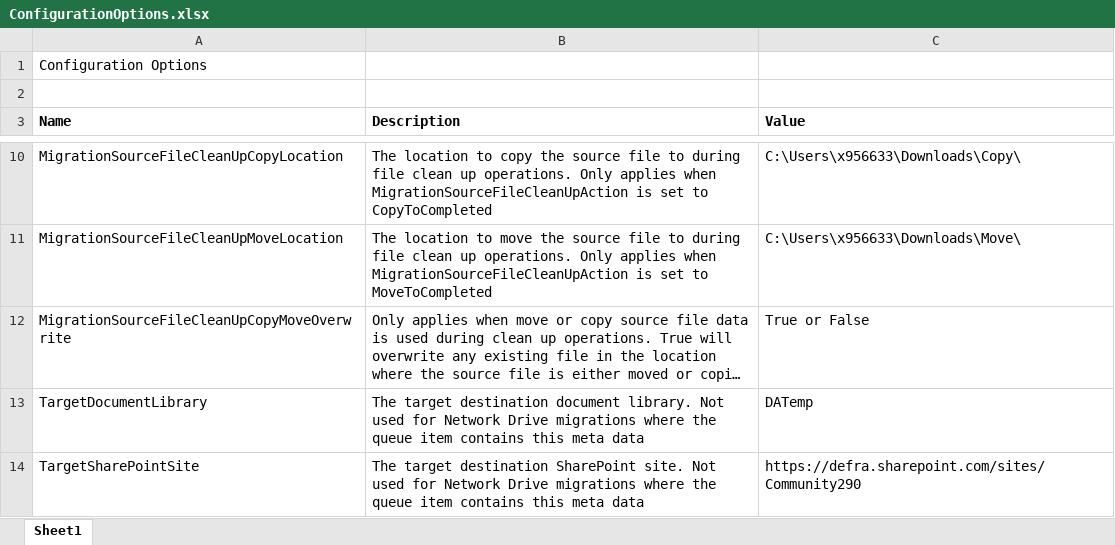
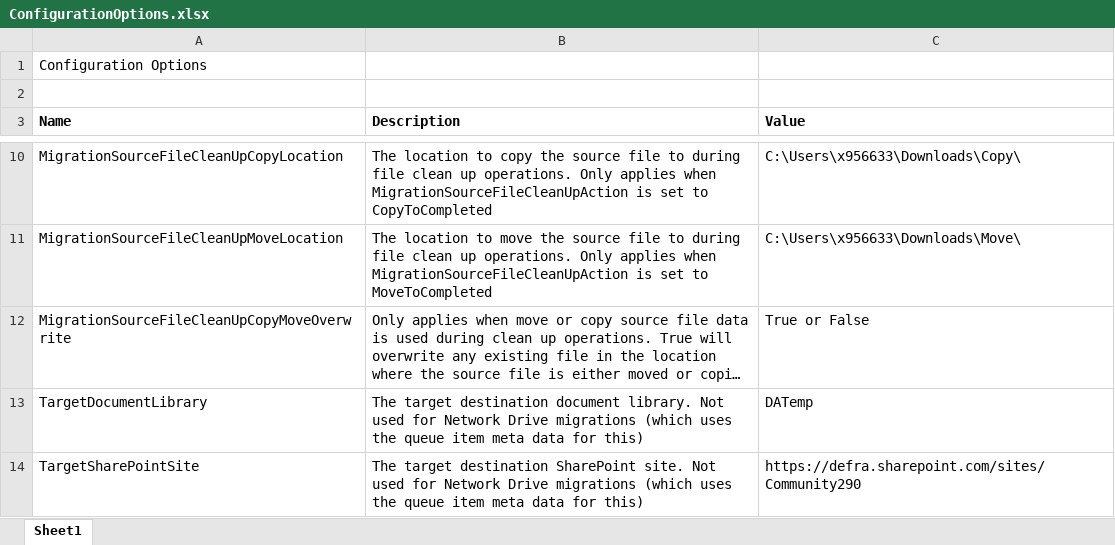
Before and after one commit to DEFRA/DEFRA-Migrations, an Excel workbook: DEFRA Migrations/Assets/ConfigurationOptions.xlsx, sheet Sheet1, drawn as a sheet; only a part is shown, gaps mark what is left out; long unchanged cells end in …; values as stored, in another font and other column widths than the file's, no borders; the diff names each change by its address in the sheet, - before the commit and + after, or states it on an @@ line.

```diff
--- a/DEFRA Migrations/Assets/ConfigurationOptions.xlsx (sheet Sheet1)
+++ b/DEFRA Migrations/Assets/ConfigurationOptions.xlsx (sheet Sheet1)
-B13 (Description): …Drive migrations where the queue item contains this meta data
+B13 (Description): …Drive migrations (which uses the queue item meta data for this)
-B14 (Description): …Drive migrations where the queue item contains this meta data
+B14 (Description): …Drive migrations (which uses the queue item meta data for this)
```
Also changed, not shown: 16 other files.
